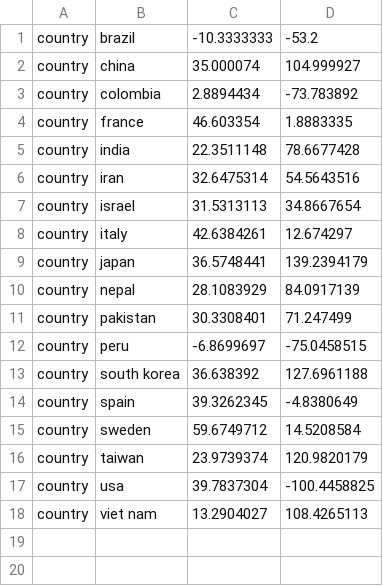
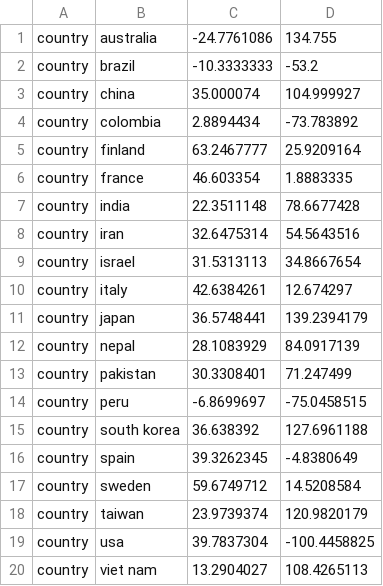
Before and after one commit to hivlab/sarscov2-epidemiology, a TSV file: config/lat_longs.tsv, drawn as a sheet.

```diff
--- a/config/lat_longs.tsv
+++ b/config/lat_longs.tsv
@@ -1 +1,2 @@
+country	australia	-24.7761086	134.755
 country	brazil	-10.3333333	-53.2
@@ -3,2 +4,3 @@ country	china	35.000074	104.999927
 country	colombia	2.8894434	-73.783892
+country	finland	63.2467777	25.9209164
 country	france	46.603354	1.8883335
```
Also changed, not shown: config/colors.tsv, 4 other files.
